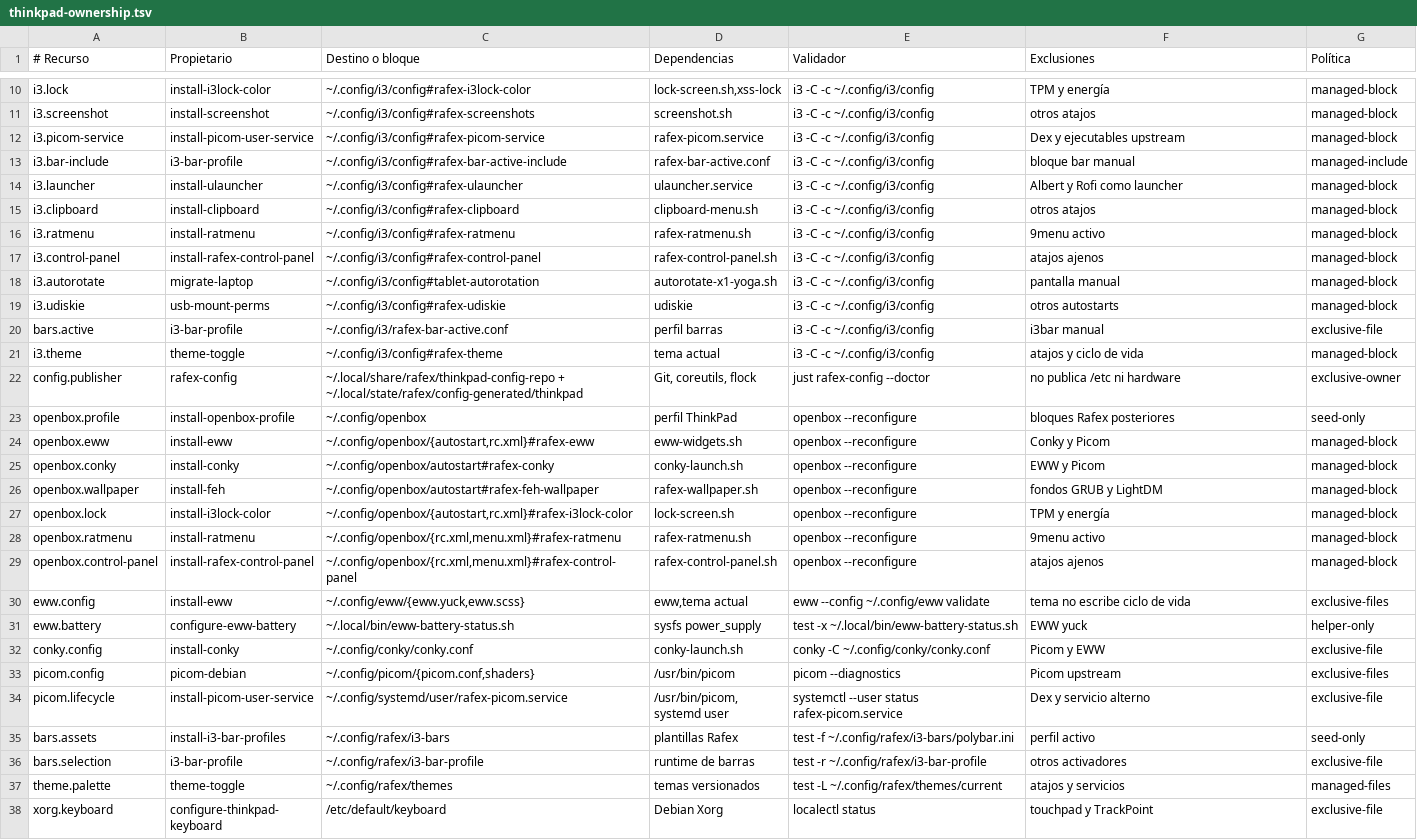
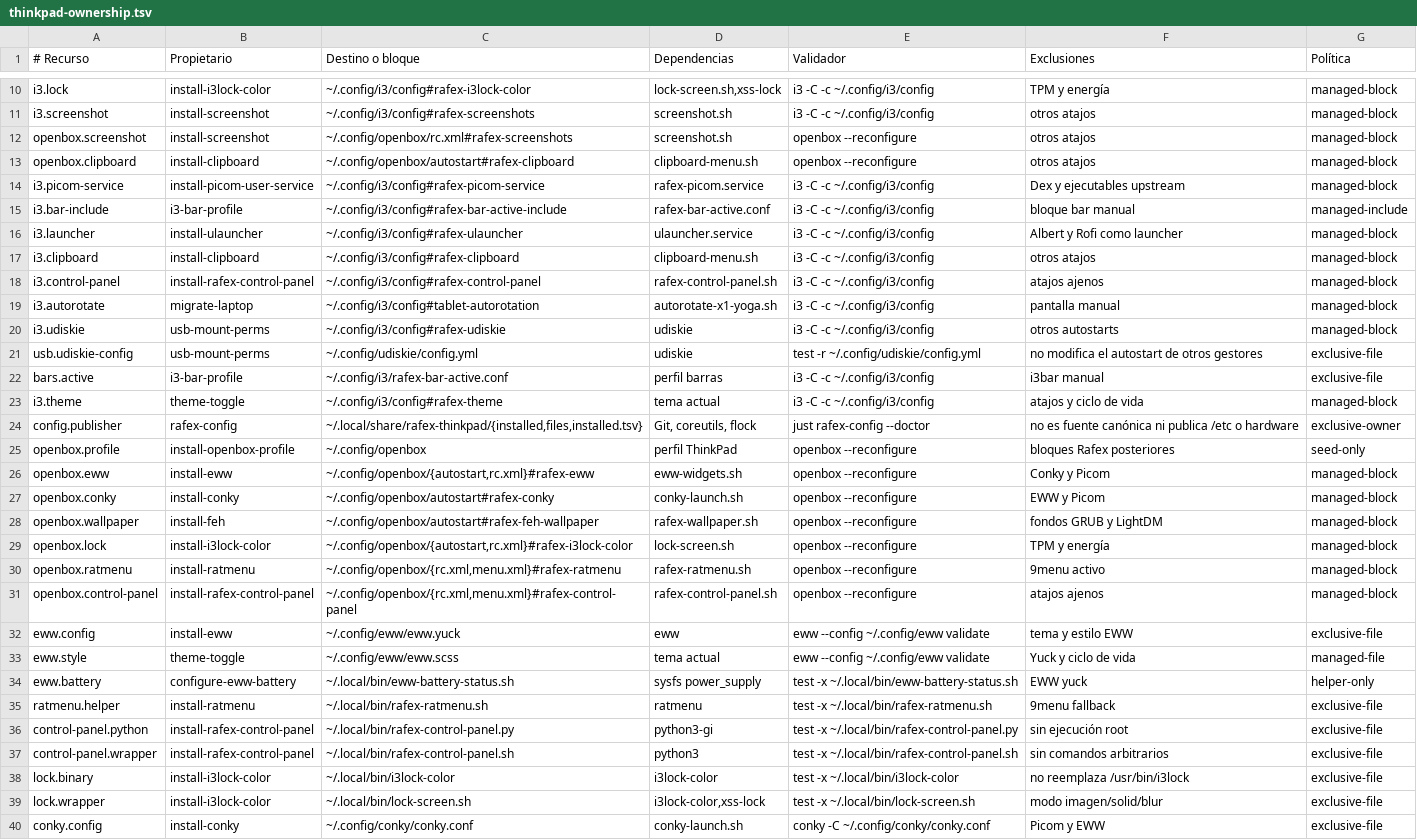
Before and after one commit to rafex/scripts-random-utils-whatever, a TSV file: dotfiles/profiles/thinkpad-x1-yoga-1st/thinkpad-ownership.tsv, drawn as a sheet; only a part is shown, gaps mark what is left out; the shorter side is filled out with more unchanged rows; the diff covers the shown part only.

Commit message:
feat: estabilizar configuración ThinkPad por propietarios

```diff
--- a/dotfiles/profiles/thinkpad-x1-yoga-1st/thinkpad-ownership.tsv
+++ b/dotfiles/profiles/thinkpad-x1-yoga-1st/thinkpad-ownership.tsv
@@ -11,2 +11,4 @@ i3.lock|install-i3lock-color|~/.config/i3/config#rafex-i3lock-color|lock-screen.
 i3.screenshot|install-screenshot|~/.config/i3/config#rafex-screenshots|screenshot.sh|i3 -C -c ~/.config/i3/config|otros atajos|managed-block
+openbox.screenshot|install-screenshot|~/.config/openbox/rc.xml#rafex-screenshots|screenshot.sh|openbox --reconfigure|otros atajos|managed-block
+openbox.clipboard|install-clipboard|~/.config/openbox/autostart#rafex-clipboard|clipboard-menu.sh|openbox --reconfigure|otros atajos|managed-block
 i3.picom-service|install-picom-user-service|~/.config/i3/config#rafex-picom-service|rafex-picom.service|i3 -C -c ~/.config/i3/config|Dex y ejecutables upstream|managed-block
@@ -15,3 +17,2 @@ i3.launcher|install-ulauncher|~/.config/i3/config#rafex-ulauncher|ulauncher.serv
 i3.clipboard|install-clipboard|~/.config/i3/config#rafex-clipboard|clipboard-menu.sh|i3 -C -c ~/.config/i3/config|otros atajos|managed-block
-i3.ratmenu|install-ratmenu|~/.config/i3/config#rafex-ratmenu|rafex-ratmenu.sh|i3 -C -c ~/.config/i3/config|9menu activo|managed-block
 i3.control-panel|install-rafex-control-panel|~/.config/i3/config#rafex-control-panel|rafex-control-panel.sh|i3 -C -c ~/.config/i3/config|atajos ajenos|managed-block
@@ -19,5 +20,6 @@ i3.autorotate|migrate-laptop|~/.config/i3/config#tablet-autorotation|autorotate-
 i3.udiskie|usb-mount-perms|~/.config/i3/config#rafex-udiskie|udiskie|i3 -C -c ~/.config/i3/config|otros autostarts|managed-block
+usb.udiskie-config|usb-mount-perms|~/.config/udiskie/config.yml|udiskie|test -r ~/.config/udiskie/config.yml|no modifica el autostart de otros gestores|exclusive-file
 bars.active|i3-bar-profile|~/.config/i3/rafex-bar-active.conf|perfil barras|i3 -C -c ~/.config/i3/config|i3bar manual|exclusive-file
 i3.theme|theme-toggle|~/.config/i3/config#rafex-theme|tema actual|i3 -C -c ~/.config/i3/config|atajos y ciclo de vida|managed-block
-config.publisher|rafex-config|~/.local/share/rafex/thinkpad-config-repo + ~/.local/state/rafex/config-generated/thinkpad|Git, coreutils, flock|just rafex-config --doctor|no publica /etc ni hardware|exclusive-owner
+config.publisher|rafex-config|~/.local/share/rafex-thinkpad/{installed,files,installed.tsv}|Git, coreutils, flock|just rafex-config --doctor|no es fuente canónica ni publica /etc o hardware|exclusive-owner
 openbox.profile|install-openbox-profile|~/.config/openbox|perfil ThinkPad|openbox --reconfigure|bloques Rafex posteriores|seed-only
@@ -29,4 +31,10 @@ openbox.ratmenu|install-ratmenu|~/.config/openbox/{rc.xml,menu.xml}#rafex-ratmen
 openbox.control-panel|install-rafex-control-panel|~/.config/openbox/{rc.xml,menu.xml}#rafex-control-panel|rafex-control-panel.sh|openbox --reconfigure|atajos ajenos|managed-block
-eww.config|install-eww|~/.config/eww/{eww.yuck,eww.scss}|eww,tema actual|eww --config ~/.config/eww validate|tema no escribe ciclo de vida|exclusive-files
+eww.config|install-eww|~/.config/eww/eww.yuck|eww|eww --config ~/.config/eww validate|tema y estilo EWW|exclusive-file
+eww.style|theme-toggle|~/.config/eww/eww.scss|tema actual|eww --config ~/.config/eww validate|Yuck y ciclo de vida|managed-file
 eww.battery|configure-eww-battery|~/.local/bin/eww-battery-status.sh|sysfs power_supply|test -x ~/.local/bin/eww-battery-status.sh|EWW yuck|helper-only
+ratmenu.helper|install-ratmenu|~/.local/bin/rafex-ratmenu.sh|ratmenu|test -x ~/.local/bin/rafex-ratmenu.sh|9menu fallback|exclusive-file
+control-panel.python|install-rafex-control-panel|~/.local/bin/rafex-control-panel.py|python3-gi|test -x ~/.local/bin/rafex-control-panel.py|sin ejecución root|exclusive-file
+control-panel.wrapper|install-rafex-control-panel|~/.local/bin/rafex-control-panel.sh|python3|test -x ~/.local/bin/rafex-control-panel.sh|sin comandos arbitrarios|exclusive-file
+lock.binary|install-i3lock-color|~/.local/bin/i3lock-color|i3lock-color|test -x ~/.local/bin/i3lock-color|no reemplaza /usr/bin/i3lock|exclusive-file
+lock.wrapper|install-i3lock-color|~/.local/bin/lock-screen.sh|i3lock-color,xss-lock|test -x ~/.local/bin/lock-screen.sh|modo imagen/solid/blur|exclusive-file
 conky.config|install-conky|~/.config/conky/conky.conf|conky-launch.sh|conky -C ~/.config/conky/conky.conf|Picom y EWW|exclusive-file
```
Also changed, not shown: 2 added rows elsewhere in this file, dotfiles/profiles/thinkpad-x1-yoga-1st/rafex-config-manifest.tsv, 51 other files.
